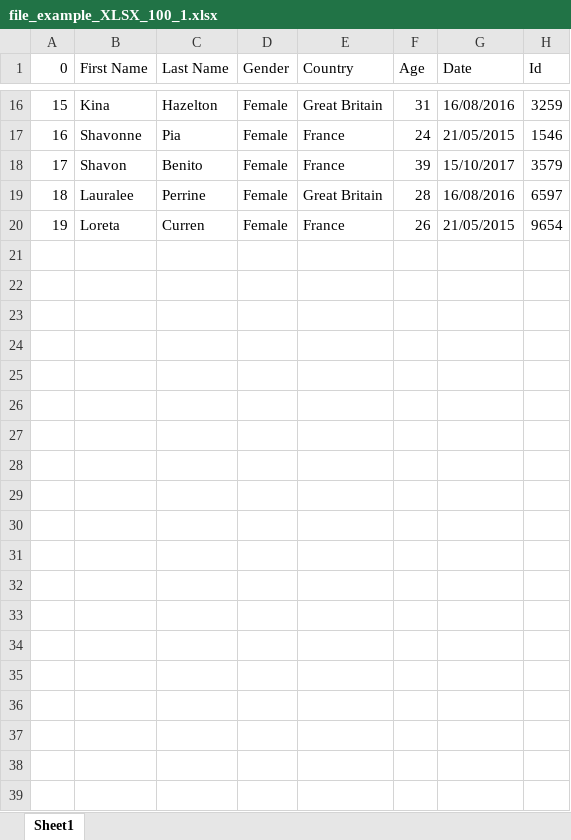
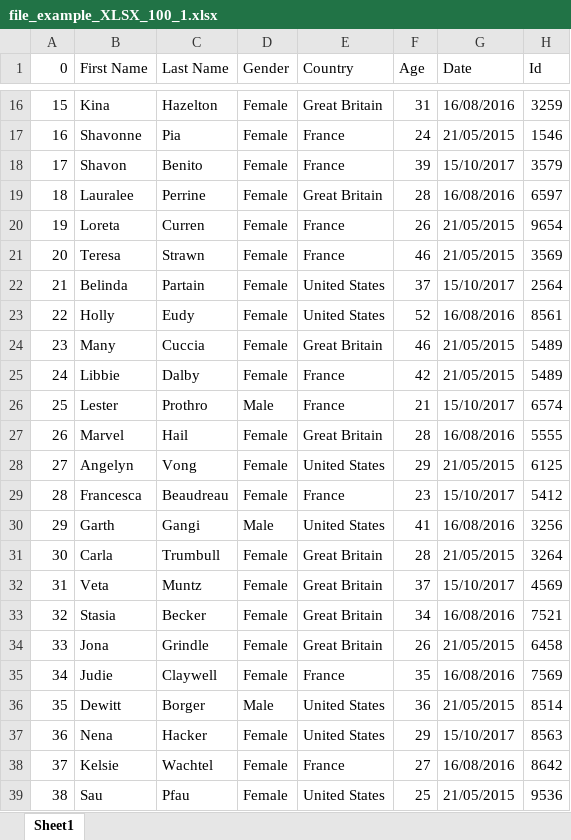
Before and after one commit to Kaique-Apolinario/GridLab, an Excel workbook: Back-end/sheetmanager/UploadFolder/file_example_XLSX_100_1.xlsx, sheet Sheet1, drawn as a sheet; only a part is shown, gaps mark what is left out; values as stored, in another font and other column widths than the file's, no borders; the diff covers the shown part only; the diff names each change by its address in the sheet, - before the commit and + after, or states it on an @@ line.

```diff
--- a/Back-end/sheetmanager/UploadFolder/file_example_XLSX_100_1.xlsx (sheet Sheet1)
+++ b/Back-end/sheetmanager/UploadFolder/file_example_XLSX_100_1.xlsx (sheet Sheet1)
+row 21: 20 | Teresa | Strawn | Female | France | 46 | 21/05/2015 | 3569
+row 22: 21 | Belinda | Partain | Female | United States | 37 | 15/10/2017 | 2564
+row 23: 22 | Holly | Eudy | Female | United States | 52 | 16/08/2016 | 8561
+row 24: 23 | Many | Cuccia | Female | Great Britain | 46 | 21/05/2015 | 5489
+row 25: 24 | Libbie | Dalby | Female | France | 42 | 21/05/2015 | 5489
+row 26: 25 | Lester | Prothro | Male | France | 21 | 15/10/2017 | 6574
+row 27: 26 | Marvel | Hail | Female | Great Britain | 28 | 16/08/2016 | 5555
+row 28: 27 | Angelyn | Vong | Female | United States | 29 | 21/05/2015 | 6125
+row 29: 28 | Francesca | Beaudreau | Female | France | 23 | 15/10/2017 | 5412
+row 30: 29 | Garth | Gangi | Male | United States | 41 | 16/08/2016 | 3256
+row 31: 30 | Carla | Trumbull | Female | Great Britain | 28 | 21/05/2015 | 3264
+row 32: 31 | Veta | Muntz | Female | Great Britain | 37 | 15/10/2017 | 4569
+row 33: 32 | Stasia | Becker | Female | Great Britain | 34 | 16/08/2016 | 7521
+row 34: 33 | Jona | Grindle | Female | Great Britain | 26 | 21/05/2015 | 6458
+row 35: 34 | Judie | Claywell | Female | France | 35 | 16/08/2016 | 7569
+row 36: 35 | Dewitt | Borger | Male | United States | 36 | 21/05/2015 | 8514
+row 37: 36 | Nena | Hacker | Female | United States | 29 | 15/10/2017 | 8563
+row 38: 37 | Kelsie | Wachtel | Female | France | 27 | 16/08/2016 | 8642
+row 39: 38 | Sau | Pfau | Female | United States | 25 | 21/05/2015 | 9536
```
Also changed, not shown: 11 added rows elsewhere in this sheet, Back-end/sheetmanager/UploadFolder/file_example_XLSX_100_2.xlsx, Back-end/sheetmanager/UploadFolder/file_example_XLSX_100_3.xlsx, 11 other files.
